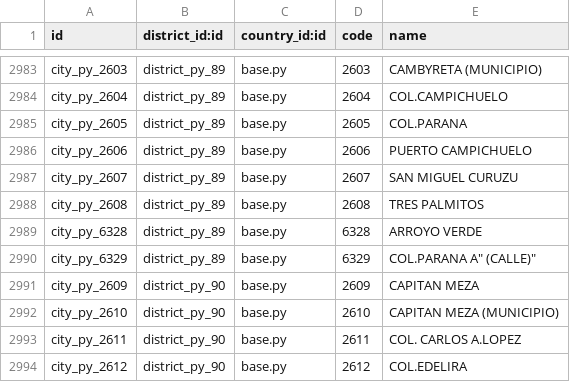
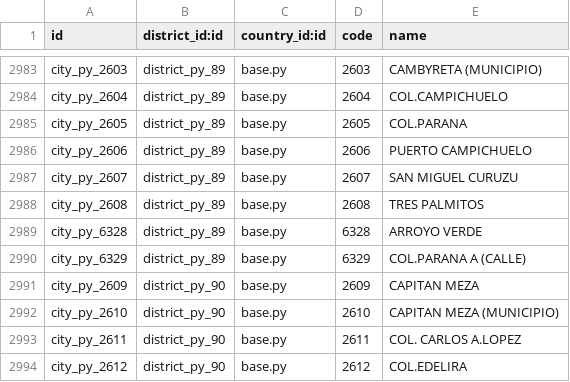
Before and after one commit to GuillermoAvatar/Avatar-Informatica, a CSV file: l10n_py/data/l10n_py_city.csv, drawn as a sheet; only a part is shown, gaps mark what is left out.

Commit message:
Update l10n_py_city.csv

```diff
--- a/l10n_py/data/l10n_py_city.csv
+++ b/l10n_py/data/l10n_py_city.csv
@@ -2989,3 +2989,3 @@ city_py_2608,district_py_89,base.py,2608,"TRES PALMITOS"
 city_py_6328,district_py_89,base.py,6328,"ARROYO VERDE"
-city_py_6329,district_py_89,base.py,6329,"COL.PARANA "A" (CALLE)"
+city_py_6329,district_py_89,base.py,6329,"COL.PARANA A (CALLE)"
 city_py_2609,district_py_90,base.py,2609,"CAPITAN MEZA"
```
